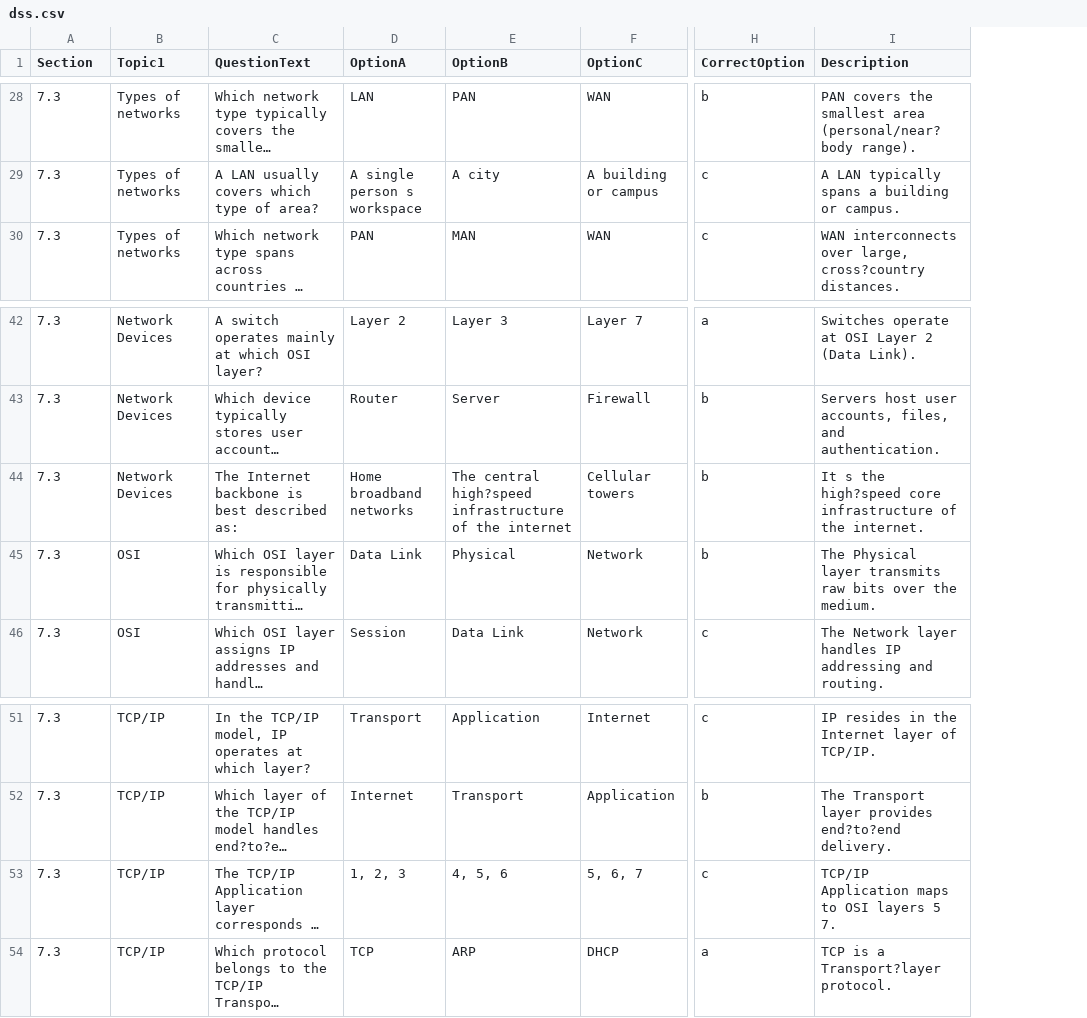
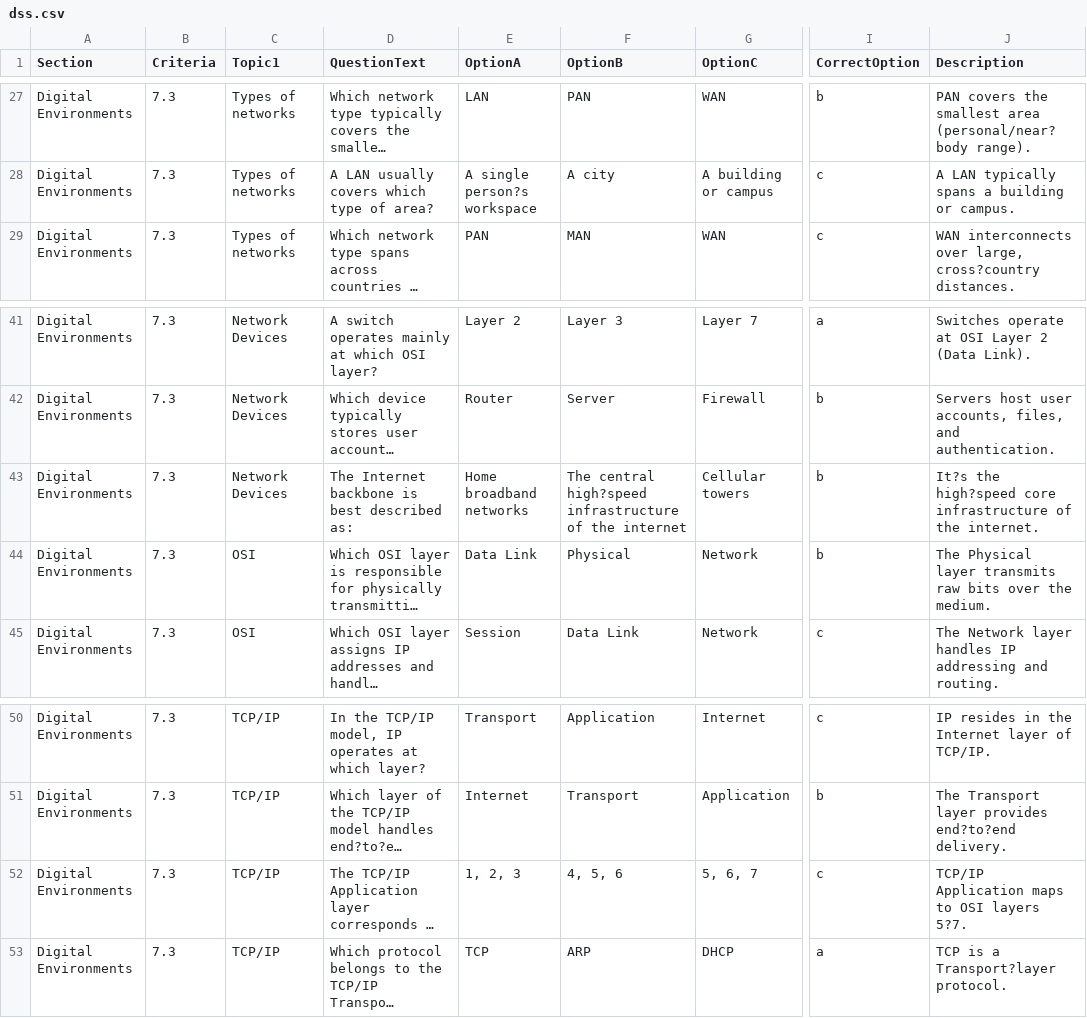
Before and after one commit to julestheteacher/htdocs, a CSV file: quiz/dss.csv, drawn as a sheet; only a part is shown, gaps mark what is left out; long unchanged cells end in …; addresses are those after the commit; the diff covers the shown part only; the diff names each change by its address in the sheet, - before the commit and + after, or states it on an @@ line.

```diff
--- a/quiz/dss.csv
+++ b/quiz/dss.csv
+column A (Section), rows 27-29: all Digital Environments; rows 41-45: all Digital Environments; rows 50-53: all Digital Environments
-B1: Section
+B1: Criteria
-E28 (OptionA): A single person s workspace
+E28 (OptionA): A single person?s workspace
-J43 (Description): It s the high?speed…
+J43 (Description): It?s the high?speed…
-J52 (Description): TCP/IP Application maps to OSI layers 5 7.
+J52 (Description): TCP/IP Application maps to OSI layers 5?7.
```
Also changed, not shown: 1 removed row and 26 edited cells elsewhere in this file, quiz/mark.csv, 4 other files.
